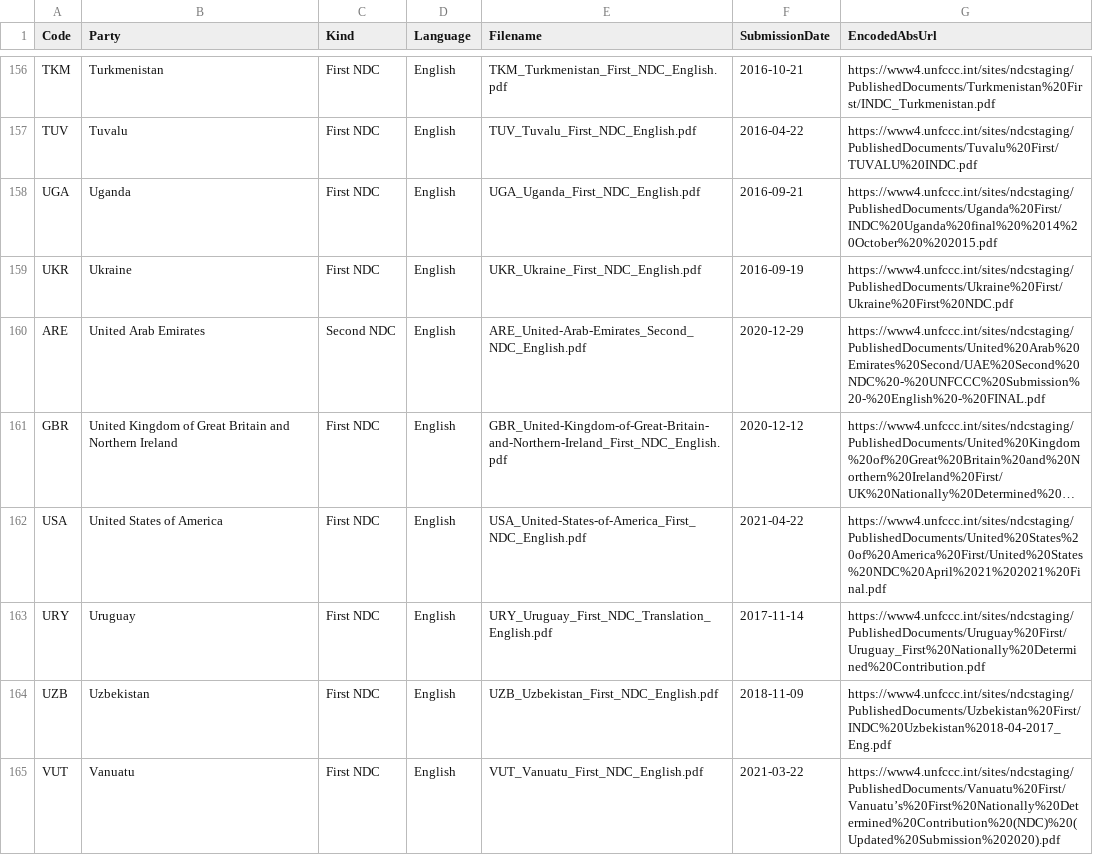
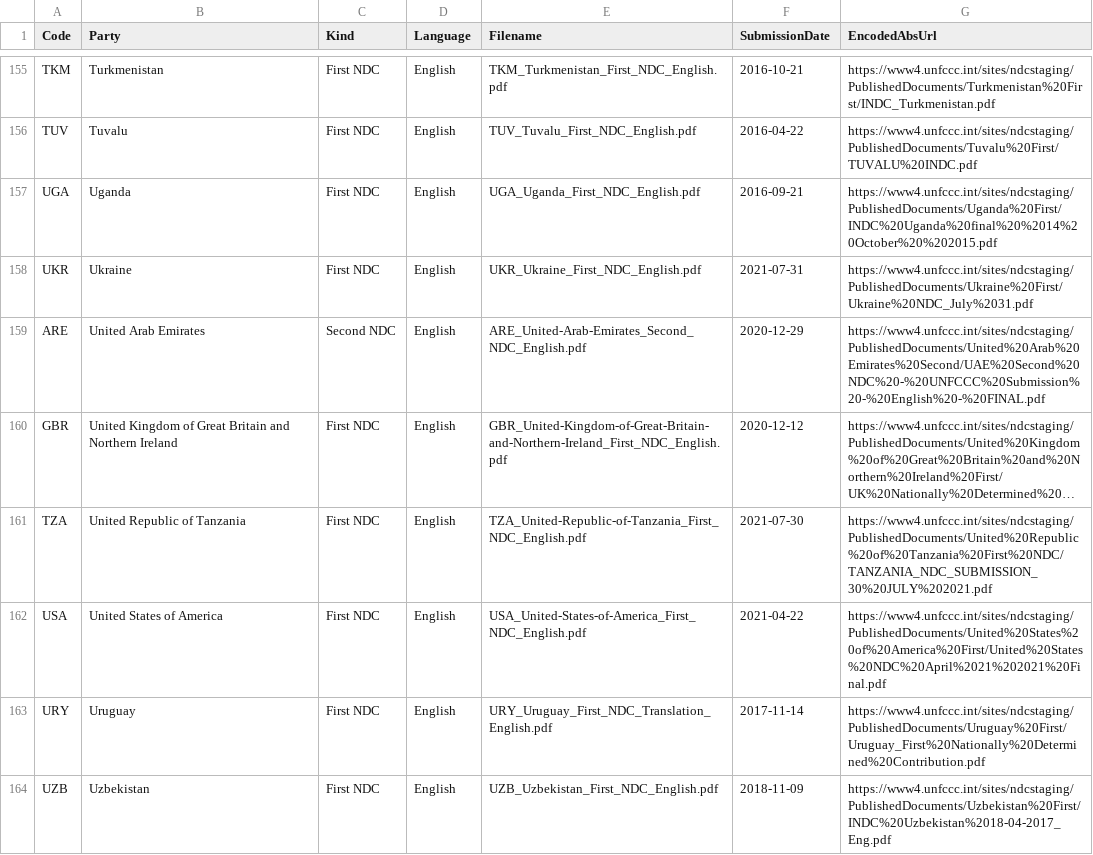
Before and after one commit to openclimatedata/national-climate-plans, a CSV file: data/national-climate-plans.csv, drawn as a sheet; only a part is shown, gaps mark what is left out; the shorter side is filled out with more unchanged rows; long unchanged cells end in …; addresses are those after the commit; the diff covers the shown part only; the diff names each change by its address in the sheet, - before the commit and + after, or states it on an @@ line.

```diff
--- a/data/national-climate-plans.csv
+++ b/data/national-climate-plans.csv
-F158 (SubmissionDate): 2016-09-19
+F158 (SubmissionDate): 2021-07-31
-G158 (EncodedAbsUrl): https://www4.unfccc.int/sites/ndcstaging/PublishedDocuments/Ukraine%20First/Ukraine%20First%20NDC.pdf
+G158 (EncodedAbsUrl): https://www4.unfccc.int/sites/ndcstaging/PublishedDocuments/Ukraine%20First/Ukraine%20NDC_July%2031.pdf
+row 161: TZA | United Republic of Tanzania | First NDC | English | TZA_United-Republic-of-Tanzania_First_NDC_English.pdf | 2021-07-30 | https://www4.unfccc.int/sites/ndcstaging/PublishedDocuments/United%20Republic%20of%20Tanzania%20First%20NDC/TANZANIA_NDC_SUBMISSION_30%20JULY%202021.pdf
```
Also changed, not shown: 1 added row, 2 removed rows and 26 edited cells elsewhere in this file, 8 other files.
